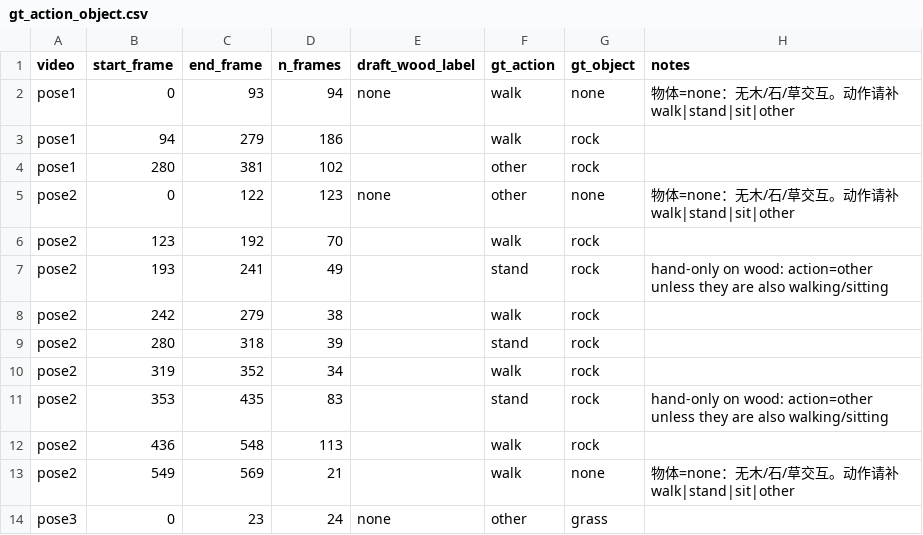
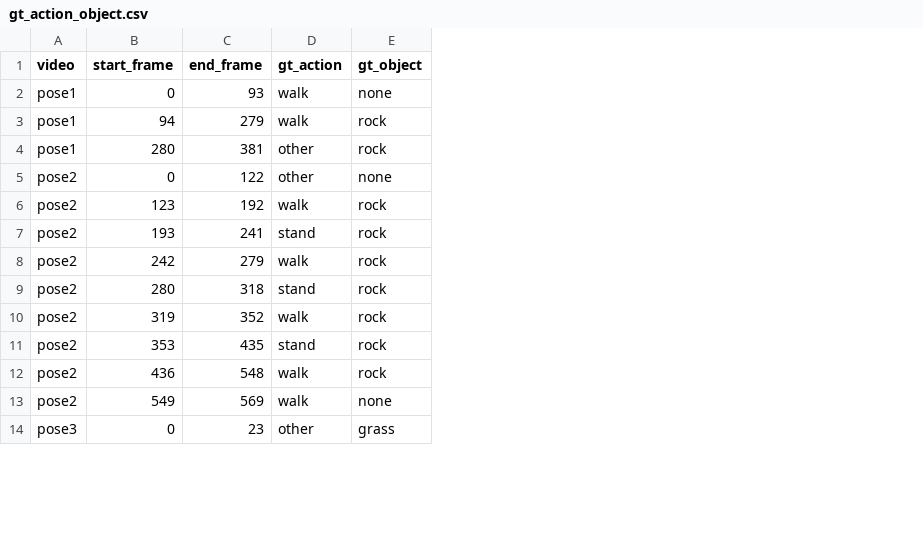
Before and after one commit to MyrisF/ChimpsWelly, a CSV file: annotations/gt_action_object.csv, drawn as a sheet; only a part is shown; the diff names each change by its address in the sheet, - before the commit and + after, or states it on an @@ line.

Commit message:
Remove annotator notes from action-object labels.

```diff
--- a/annotations/gt_action_object.csv
+++ b/annotations/gt_action_object.csv
-column D (n_frames), rows 2-14: 94 | 186 | 102 | 123 | 70 | 49 | 38 | 39 | 34 | 83 | 113 | 21 | 24
-column E (draft_wood_label), rows 2-14: none |  |  | none |  |  |  |  |  |  |  |  | none
-column H (notes), rows 2-13: 物体=none：无木/石/草交互。动作请补 walk|stand|sit|other |  |  | 物体=none：无木/石/草交互。动作请补 walk|stand|sit|other |  | hand-only on wood: action=other unless they are also walking/sitting |  |  |  | hand-only on wood: action=other unless they are also walking/sitting |  | 物体=none：无木/石/草交互。动作请补 walk|stand|sit|other
```
